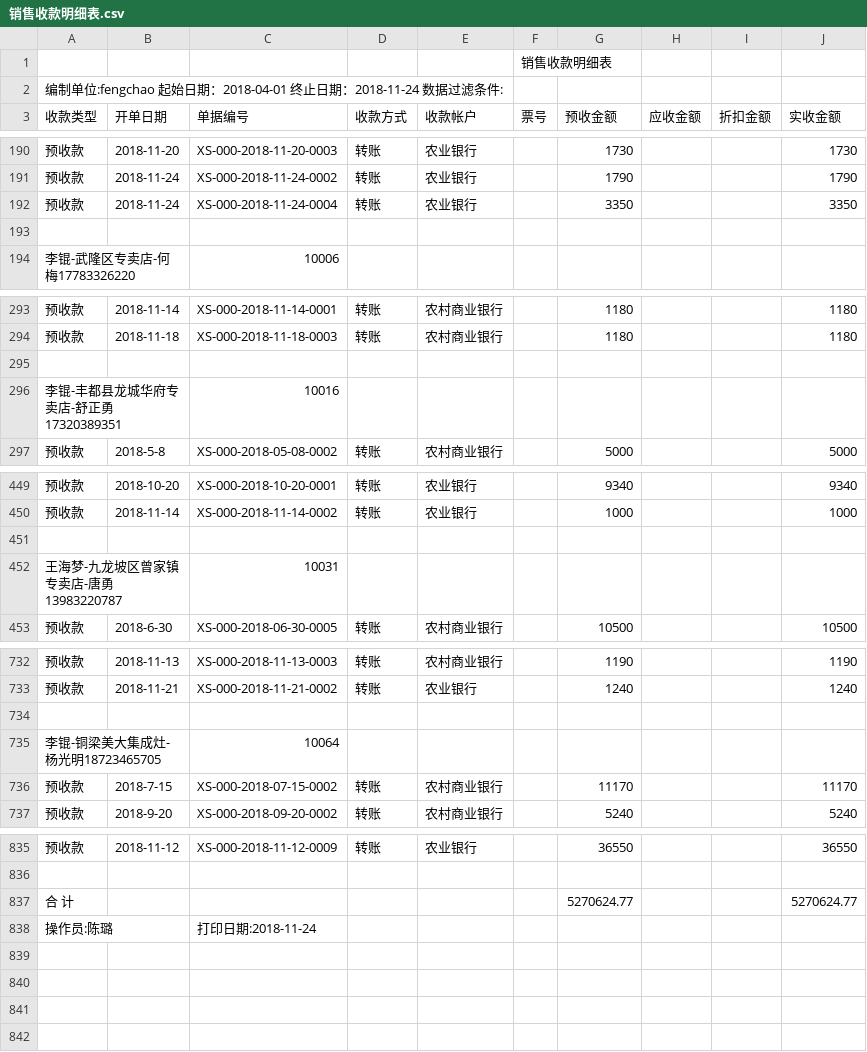
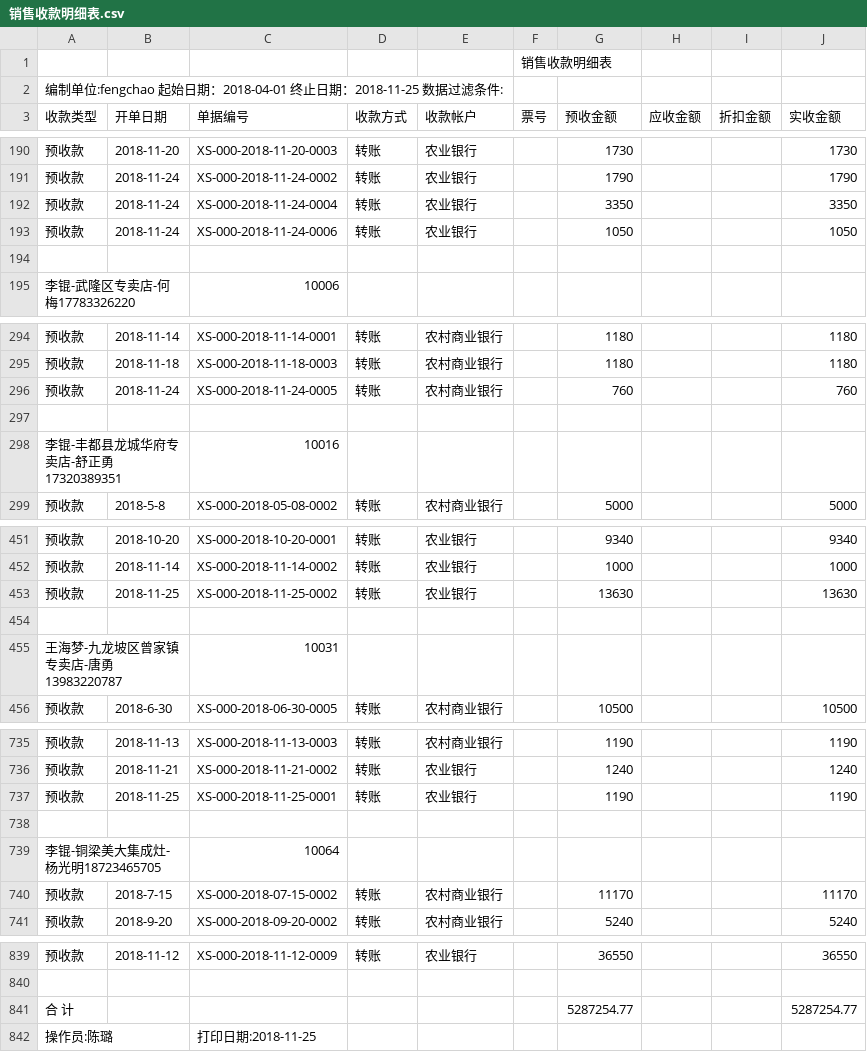
Before and after one commit to wb88517/Feng-chao, a CSV file: 销售收款明细表.csv, drawn as a sheet; only a part is shown, gaps mark what is left out.

Commit message:
Update 销售收款明细表.csv

```diff
--- a/销售收款明细表.csv
+++ b/销售收款明细表.csv
@@ -1,3 +1,3 @@
 ,,,,,销售收款明细表,,,,
-编制单位:fengchao   起始日期：2018-04-01 终止日期：2018-11-24   数据过滤条件:        ,,,,,,,,,
+编制单位:fengchao   起始日期：2018-04-01 终止日期：2018-11-25   数据过滤条件:        ,,,,,,,,,
 收款类型,开单日期,单据编号,收款方式,收款帐户,票号,预收金额,应收金额,折扣金额,实收金额
@@ -192,2 +192,3 @@
 预收款,2018-11-24,XS-000-2018-11-24-0004,转账,农业银行,,3350, , ,3350
+预收款,2018-11-24,XS-000-2018-11-24-0006,转账,农业银行,,1050, , ,1050
 ,,,,,,,,,
@@ -294,2 +295,3 @@
 预收款,2018-11-18,XS-000-2018-11-18-0003,转账,农村商业银行,,1180, , ,1180
+预收款,2018-11-24,XS-000-2018-11-24-0005,转账,农村商业银行,,760, , ,760
 ,,,,,,,,,
@@ -450,2 +452,3 @@
 预收款,2018-11-14,XS-000-2018-11-14-0002,转账,农业银行,,1000, , ,1000
+预收款,2018-11-25,XS-000-2018-11-25-0002,转账,农业银行,,13630, , ,13630
 ,,,,,,,,,
@@ -733,2 +736,3 @@
 预收款,2018-11-21,XS-000-2018-11-21-0002,转账,农业银行,,1240, , ,1240
+预收款,2018-11-25,XS-000-2018-11-25-0001,转账,农业银行,,1190, , ,1190
 ,,,,,,,,,
@@ -836,3 +840,3 @@
 ,,,,,,,,,
-合 计,,,,,,5270624.77, , ,5270624.77
-操作员:陈璐,,打印日期:2018-11-24,,,,,,,
+合 计,,,,,,5287254.77, , ,5287254.77
+操作员:陈璐,,打印日期:2018-11-25,,,,,,,
```
